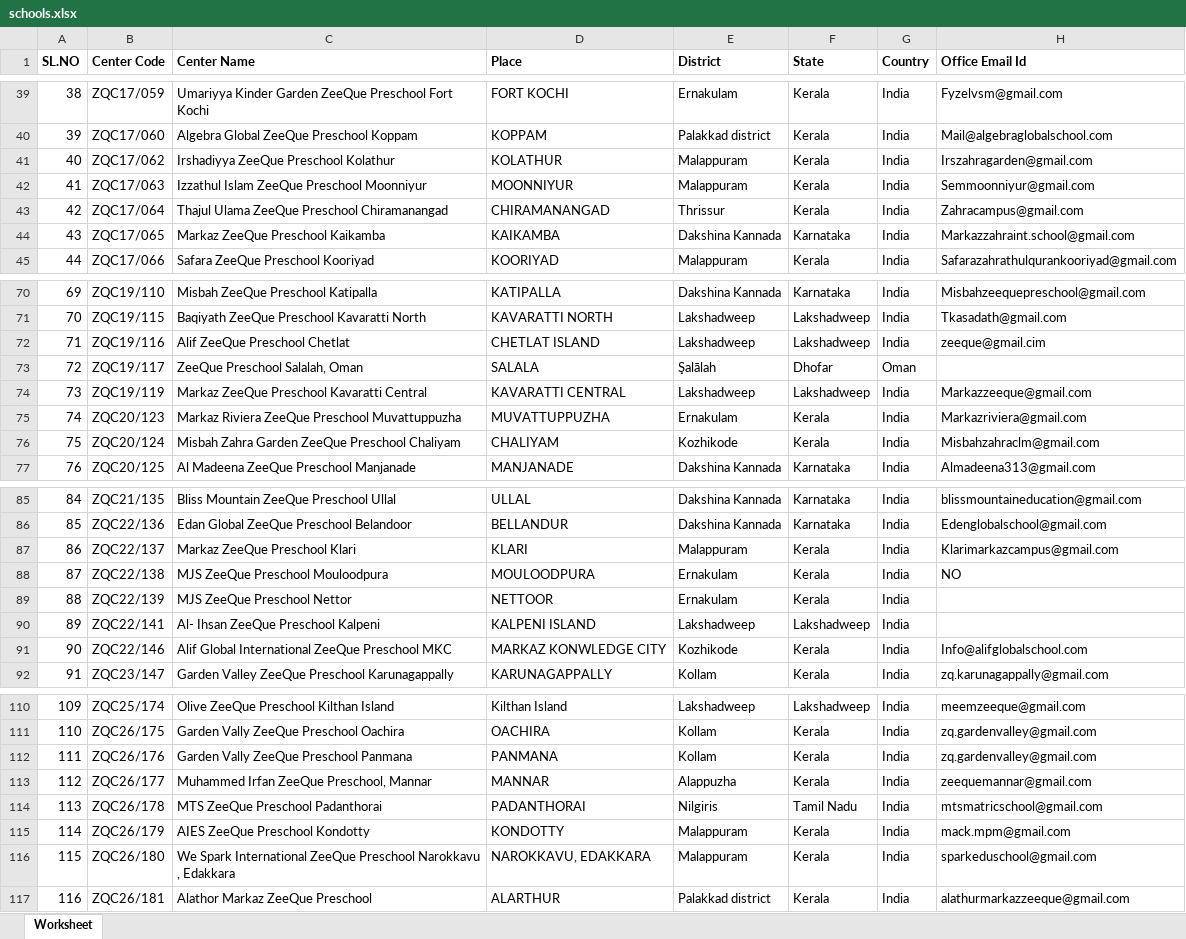
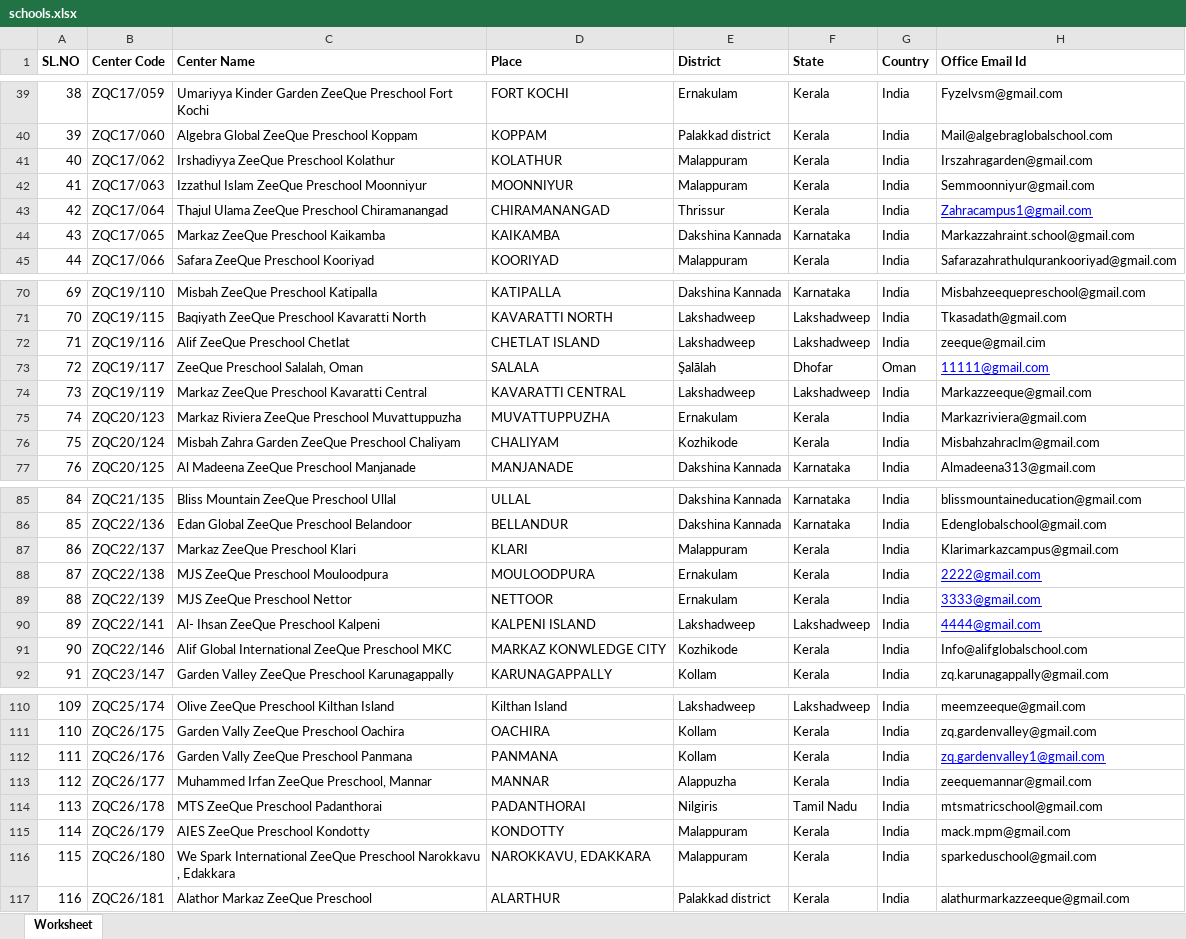
Before and after one commit to moajmalnk/zeeque-magazine, an Excel workbook: schools.xlsx, sheet Worksheet, drawn as a sheet; only a part is shown, gaps mark what is left out; values as stored, in another font and other column widths than the file's, no borders; the diff names each change by its address in the sheet, - before the commit and + after, or states it on an @@ line.

```diff
--- a/schools.xlsx (sheet Worksheet)
+++ b/schools.xlsx (sheet Worksheet)
-H43 (Office Email Id): Zahracampus@gmail.com
+H43 (Office Email Id): Zahracampus1@gmail.com
@@ H43 underline: off → on, text colour: black → #0000FF @@
-H73 (Office Email Id): (empty)
+H73 (Office Email Id): 11111@gmail.com
-H88 (Office Email Id): NO
+H88 (Office Email Id): 2222@gmail.com
@@ H88 underline: off → on, text colour: black → #0000FF @@
-H89 (Office Email Id): (empty)
+H89 (Office Email Id): 3333@gmail.com
-H90 (Office Email Id): (empty)
+H90 (Office Email Id): 4444@gmail.com
-H112 (Office Email Id): zq.gardenvalley@gmail.com
+H112 (Office Email Id): zq.gardenvalley1@gmail.com
@@ H112 underline: off → on, text colour: black → #0000FF @@
```
Also changed, not shown: 13 other files.
